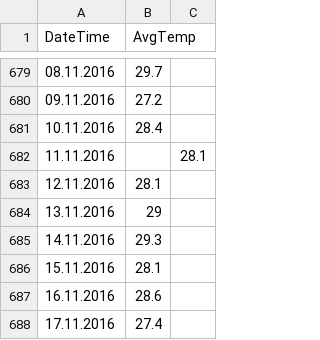
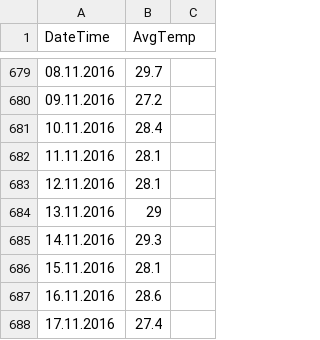
Before and after one commit to haryodwi/surabaya, a CSV file: surabaya3.csv, drawn as a sheet; only a part is shown, gaps mark what is left out.

Commit message:
Update surabaya3.csv
Memperbaiki kesalahan input

```diff
--- a/surabaya3.csv
+++ b/surabaya3.csv
@@ -681,3 +681,3 @@ DateTime,AvgTemp
 10.11.2016,28.4
-11.11.2016,,28.1
+11.11.2016,28.1
 12.11.2016,28.1
```
